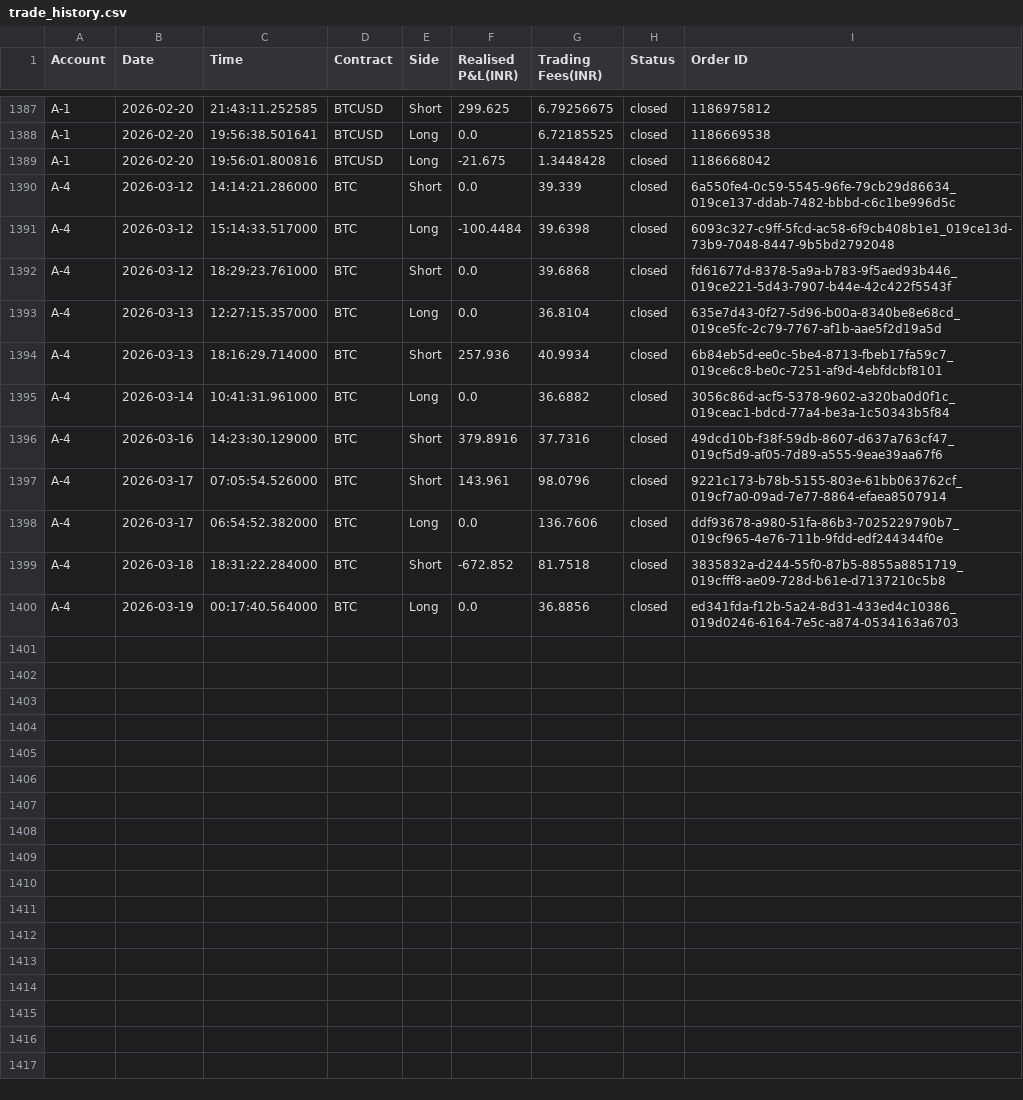
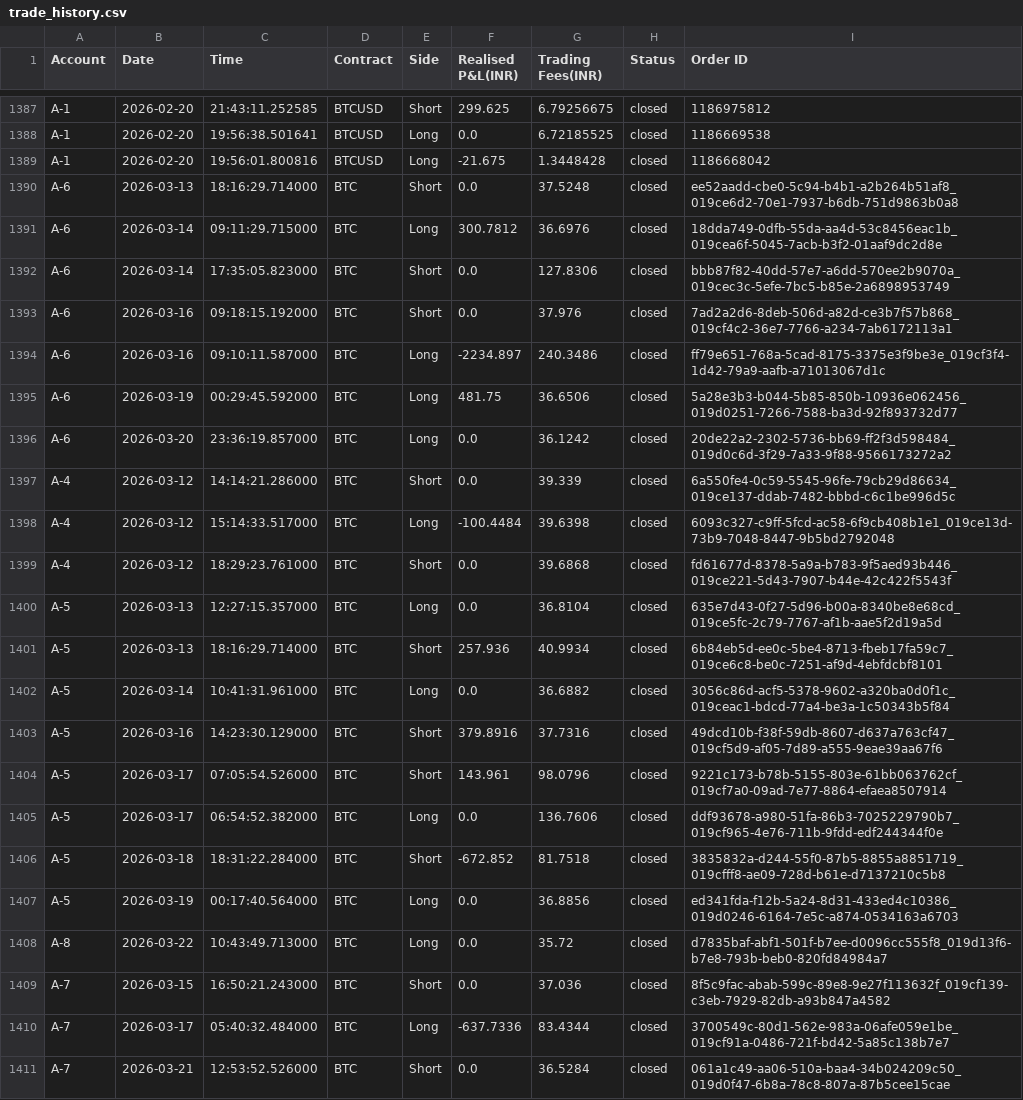
Before and after one commit to Sstendafity/trading-dashboard, a CSV file: trade_history.csv, drawn as a sheet; only a part is shown, gaps mark what is left out.

Commit message:
Update trade history via App

```diff
--- a/trade_history.csv
+++ b/trade_history.csv
@@ -1389,2 +1389,9 @@ A-1,2026-02-20,19:56:38.501641,BTCUSD,Long,0.0,6.72185525,closed,1186669538
 A-1,2026-02-20,19:56:01.800816,BTCUSD,Long,-21.675,1.3448428,closed,1186668042
+A-6,2026-03-13,18:16:29.714000,BTC,Short,0.0,37.5248,closed,ee52aadd-cbe0-5c94-b4b1-a2b264b51af8_019ce6d2-70e1-7937-b6db-751d9863b0a8
+A-6,2026-03-14,09:11:29.715000,BTC,Long,300.7812,36.6976,closed,18dda749-0dfb-55da-aa4d-53c8456eac1b_019cea6f-5045-7acb-b3f2-01aaf9dc2d8e
+A-6,2026-03-14,17:35:05.823000,BTC,Short,0.0,127.8306,closed,bbb87f82-40dd-57e7-a6dd-570ee2b9070a_019cec3c-5efe-7bc5-b85e-2a6898953749
+A-6,2026-03-16,09:18:15.192000,BTC,Short,0.0,37.976,closed,7ad2a2d6-8deb-506d-a82d-ce3b7f57b868_019cf4c2-36e7-7766-a234-7ab6172113a1
+A-6,2026-03-16,09:10:11.587000,BTC,Long,-2234.897,240.3486,closed,ff79e651-768a-5cad-8175-3375e3f9be3e_019cf3f4-1d42-79a9-aafb-a71013067d1c
+A-6,2026-03-19,00:29:45.592000,BTC,Long,481.75,36.6506,closed,5a28e3b3-b044-5b85-850b-10936e062456_019d0251-7266-7588-ba3d-92f893732d77
+A-6,2026-03-20,23:36:19.857000,BTC,Long,0.0,36.1242,closed,20de22a2-2302-5736-bb69-ff2f3d598484_019d0c6d-3f29-7a33-9f88-9566173272a2
 A-4,2026-03-12,14:14:21.286000,BTC,Short,0.0,39.339,closed,6a550fe4-0c59-5545-96fe-79cb29d86634_019ce137-ddab-7482-bbbd-c6c1be996d5c
@@ -1392,9 +1399,13 @@ A-4,2026-03-12,15:14:33.517000,BTC,Long,-100.4484,39.6398,closed,6093c327-c9ff-5
 A-4,2026-03-12,18:29:23.761000,BTC,Short,0.0,39.6868,closed,fd61677d-8378-5a9a-b783-9f5aed93b446_019ce221-5d43-7907-b44e-42c422f5543f
-A-4,2026-03-13,12:27:15.357000,BTC,Long,0.0,36.8104,closed,635e7d43-0f27-5d96-b00a-8340be8e68cd_019ce5fc-2c79-7767-af1b-aae5f2d19a5d
-A-4,2026-03-13,18:16:29.714000,BTC,Short,257.936,40.9934,closed,6b84eb5d-ee0c-5be4-8713-fbeb17fa59c7_019ce6c8-be0c-7251-af9d-4ebfdcbf8101
-A-4,2026-03-14,10:41:31.961000,BTC,Long,0.0,36.6882,closed,3056c86d-acf5-5378-9602-a320ba0d0f1c_019ceac1-bdcd-77a4-be3a-1c50343b5f84
-A-4,2026-03-16,14:23:30.129000,BTC,Short,379.8916,37.7316,closed,49dcd10b-f38f-59db-8607-d637a763cf47_019cf5d9-af05-7d89-a555-9eae39aa67f6
-A-4,2026-03-17,07:05:54.526000,BTC,Short,143.961,98.0796,closed,9221c173-b78b-5155-803e-61bb063762cf_019cf7a0-09ad-7e77-8864-efaea8507914
-A-4,2026-03-17,06:54:52.382000,BTC,Long,0.0,136.7606,closed,ddf93678-a980-51fa-86b3-7025229790b7_019cf965-4e76-711b-9fdd-edf244344f0e
-A-4,2026-03-18,18:31:22.284000,BTC,Short,-672.852,81.7518,closed,3835832a-d244-55f0-87b5-8855a8851719_019cfff8-ae09-728d-b61e-d7137210c5b8
-A-4,2026-03-19,00:17:40.564000,BTC,Long,0.0,36.8856,closed,ed341fda-f12b-5a24-8d31-433ed4c10386_019d0246-6164-7e5c-a874-0534163a6703
+A-5,2026-03-13,12:27:15.357000,BTC,Long,0.0,36.8104,closed,635e7d43-0f27-5d96-b00a-8340be8e68cd_019ce5fc-2c79-7767-af1b-aae5f2d19a5d
+A-5,2026-03-13,18:16:29.714000,BTC,Short,257.936,40.9934,closed,6b84eb5d-ee0c-5be4-8713-fbeb17fa59c7_019ce6c8-be0c-7251-af9d-4ebfdcbf8101
+A-5,2026-03-14,10:41:31.961000,BTC,Long,0.0,36.6882,closed,3056c86d-acf5-5378-9602-a320ba0d0f1c_019ceac1-bdcd-77a4-be3a-1c50343b5f84
+A-5,2026-03-16,14:23:30.129000,BTC,Short,379.8916,37.7316,closed,49dcd10b-f38f-59db-8607-d637a763cf47_019cf5d9-af05-7d89-a555-9eae39aa67f6
+A-5,2026-03-17,07:05:54.526000,BTC,Short,143.961,98.0796,closed,9221c173-b78b-5155-803e-61bb063762cf_019cf7a0-09ad-7e77-8864-efaea8507914
+A-5,2026-03-17,06:54:52.382000,BTC,Long,0.0,136.7606,closed,ddf93678-a980-51fa-86b3-7025229790b7_019cf965-4e76-711b-9fdd-edf244344f0e
+A-5,2026-03-18,18:31:22.284000,BTC,Short,-672.852,81.7518,closed,3835832a-d244-55f0-87b5-8855a8851719_019cfff8-ae09-728d-b61e-d7137210c5b8
+A-5,2026-03-19,00:17:40.564000,BTC,Long,0.0,36.8856,closed,ed341fda-f12b-5a24-8d31-433ed4c10386_019d0246-6164-7e5c-a874-0534163a6703
+A-8,2026-03-22,10:43:49.713000,BTC,Long,0.0,35.72,closed,d7835baf-abf1-501f-b7ee-d0096cc555f8_019d13f6-b7e8-793b-beb0-820fd84984a7
+A-7,2026-03-15,16:50:21.243000,BTC,Short,0.0,37.036,closed,8f5c9fac-abab-599c-89e8-9e27f113632f_019cf139-c3eb-7929-82db-a93b847a4582
+A-7,2026-03-17,05:40:32.484000,BTC,Long,-637.7336,83.4344,closed,3700549c-80d1-562e-983a-06afe059e1be_019cf91a-0486-721f-bd42-5a85c138b7e7
+A-7,2026-03-21,12:53:52.526000,BTC,Short,0.0,36.5284,closed,061a1c49-aa06-510a-baa4-34b024209c50_019d0f47-6b8a-78c8-807a-87b5cee15cae
```
